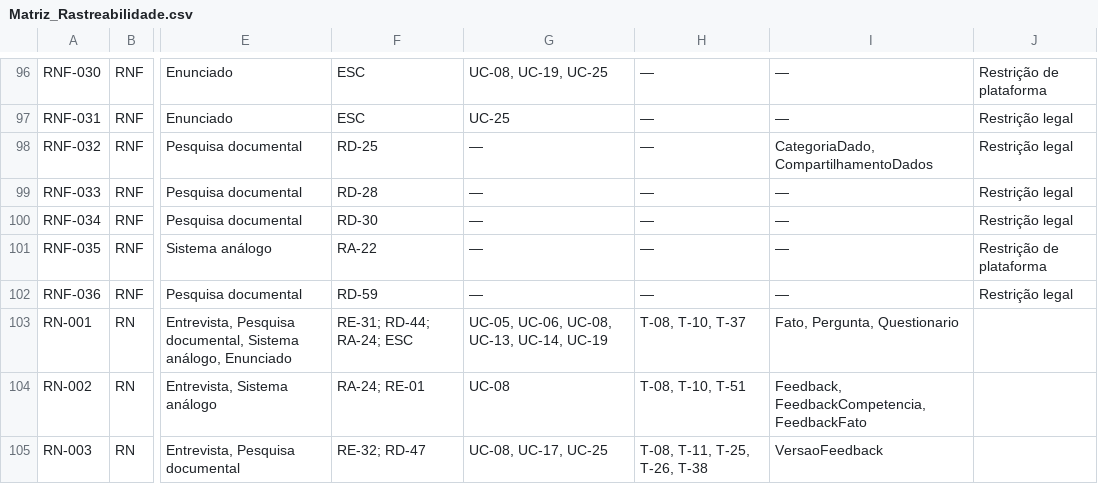
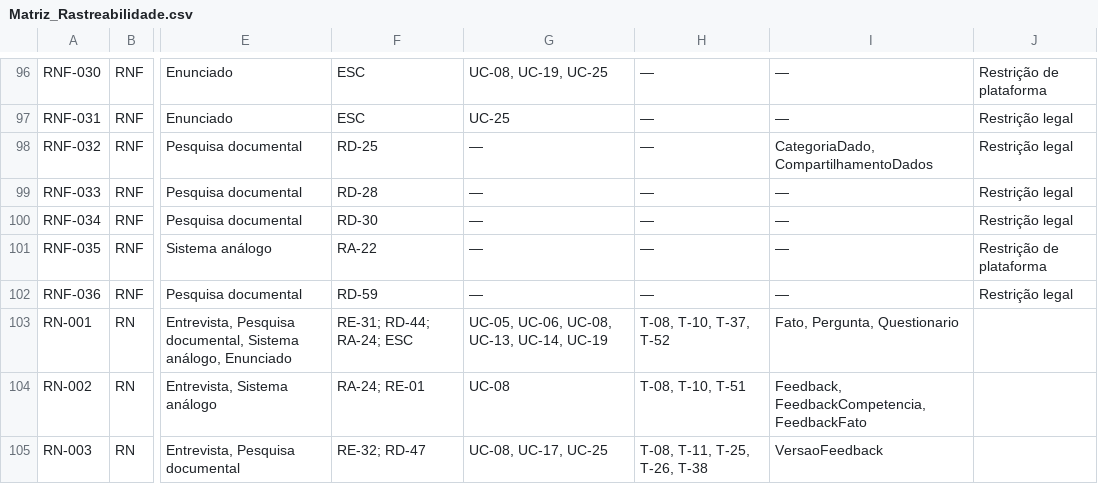
Before and after one commit to isadora-yasmim/dominios-de-software-2026-2, a CSV file: docs/Matriz_Rastreabilidade.csv, drawn as a sheet; only a part is shown, gaps mark what is left out; the diff covers the shown part only; the diff names each change by its address in the sheet, - before the commit and + after, or states it on an @@ line.

```diff
--- a/docs/Matriz_Rastreabilidade.csv
+++ b/docs/Matriz_Rastreabilidade.csv
-H103: T-08, T-10, T-37
+H103: T-08, T-10, T-37, T-52
```
Also changed, not shown: 8 edited cells elsewhere in this file, 57 other files.
